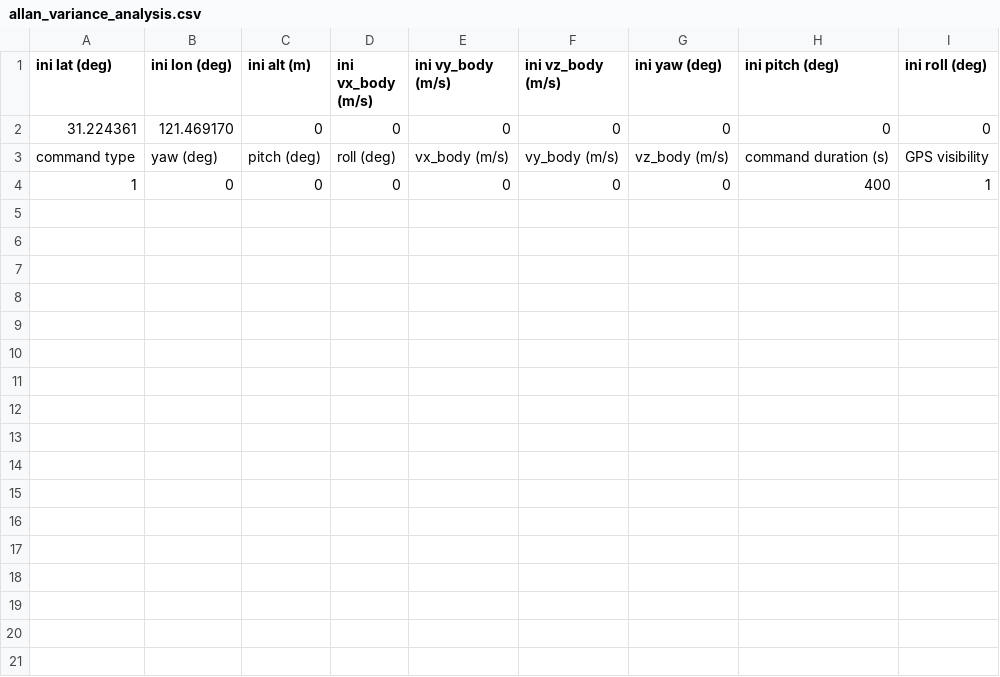
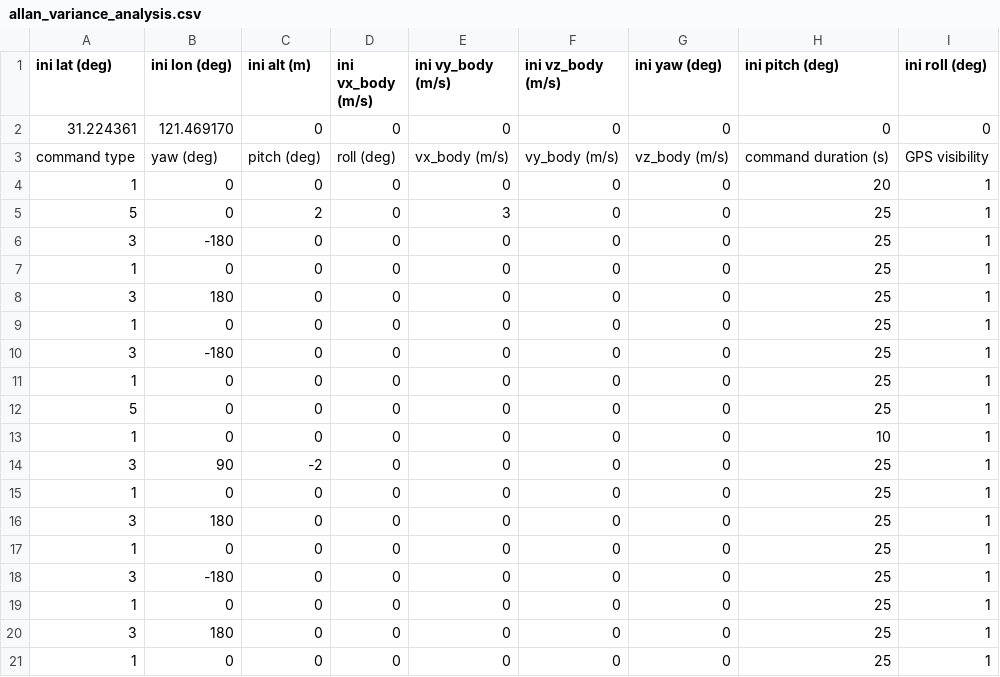
Before and after one commit to ZLiu45/Sensor-Fusion-for-Localization-Courseware, a CSV file: workspace/assignments/06-imu-navigation/src/gnss_ins_sim/config/motion_def/allan_variance_analysis.csv, drawn as a sheet.

```diff
--- a/workspace/assignments/06-imu-navigation/src/gnss_ins_sim/config/motion_def/allan_variance_analysis.csv
+++ b/workspace/assignments/06-imu-navigation/src/gnss_ins_sim/config/motion_def/allan_variance_analysis.csv
@@ -3,2 +3,19 @@ ini lat (deg),ini lon (deg),ini alt (m),ini vx_body (m/s),ini vy_body (m/s),ini
 command type,yaw (deg),pitch (deg),roll (deg),vx_body (m/s),vy_body (m/s),vz_body (m/s),command duration (s),GPS visibility
-1,0,0,0,0,0,0,400,1
+1,0,0,0,0,0,0,20,1
+5,0,2,0,3,0,0,25,1
+3,-180,0,0,0,0,0,25,1
+1,0,0,0,0,0,0,25,1
+3,180,0,0,0,0,0,25,1
+1,0,0,0,0,0,0,25,1
+3,-180,0,0,0,0,0,25,1
+1,0,0,0,0,0,0,25,1
+5,0,0,0,0,0,0,25,1
+1,0,0,0,0,0,0,10,1
+3,90,-2,0,0,0,0,25,1
+1,0,0,0,0,0,0,25,1
+3,180,0,0,0,0,0,25,1
+1,0,0,0,0,0,0,25,1
+3,-180,0,0,0,0,0,25,1
+1,0,0,0,0,0,0,25,1
+3,180,0,0,0,0,0,25,1
+1,0,0,0,0,0,0,25,1
```
Also changed, not shown: 4 other files.
